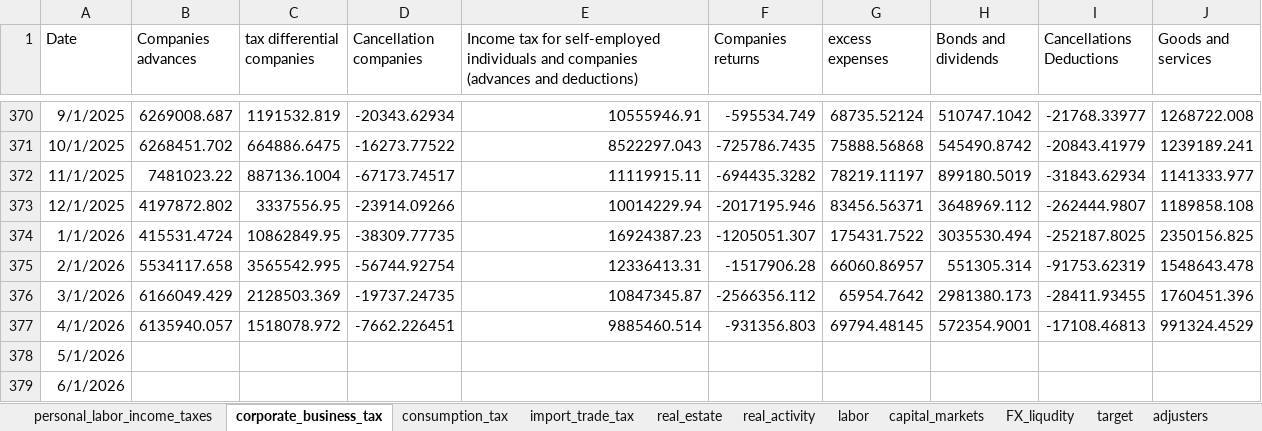
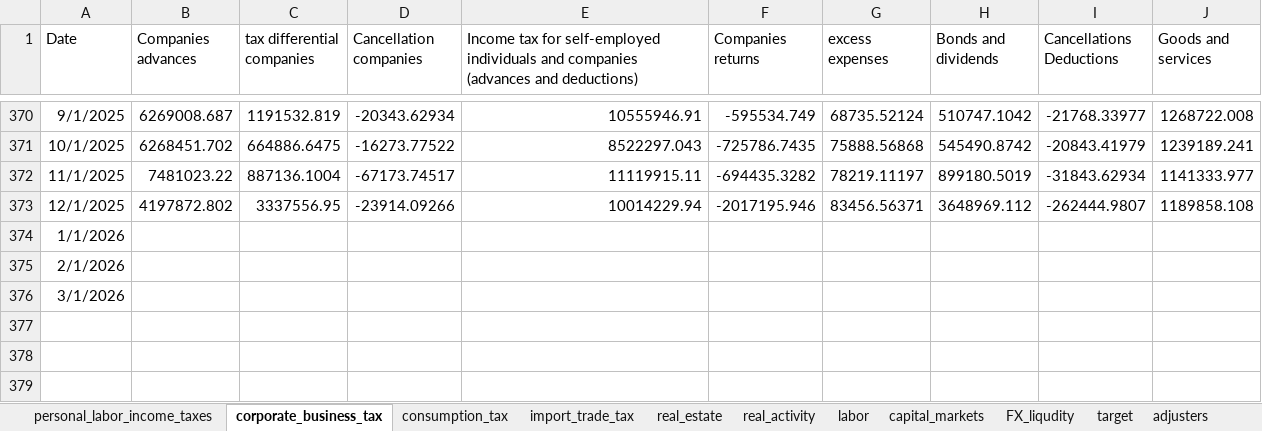
Before and after one commit to EvyatarSegal/gdp-nowcasting-seminar, an Excel workbook: blocks_real.xlsx, sheet corporate_business_tax, drawn as a sheet; only a part is shown, gaps mark what is left out; values as stored, in another font and other column widths than the file's, no borders; the diff names each change by its address in the sheet, - before the commit and + after, or states it on an @@ line.

```diff
--- a/blocks_real.xlsx (sheet corporate_business_tax)
+++ b/blocks_real.xlsx (sheet corporate_business_tax)
-B374 (Companies advances): 415531.4724
+B374 (Companies advances): (empty)
-C374 (tax differential companies): 10862849.95
+C374 (tax differential companies): (empty)
-D374 (Cancellation companies): -38309.77735
+D374 (Cancellation companies): (empty)
-E374: 16924387.23
+E374: (empty)
-F374 (Companies returns): -1205051.307
+F374 (Companies returns): (empty)
-G374 (excess expenses): 175431.7522
+G374 (excess expenses): (empty)
-H374 (Bonds and dividends): 3035530.494
+H374 (Bonds and dividends): (empty)
-I374 (Cancellations Deductions): -252187.8025
+I374 (Cancellations Deductions): (empty)
-J374 (Goods and services): 2350156.825
+J374 (Goods and services): (empty)
-B375 (Companies advances): 5534117.658
+B375 (Companies advances): (empty)
-C375 (tax differential companies): 3565542.995
+C375 (tax differential companies): (empty)
-D375 (Cancellation companies): -56744.92754
+D375 (Cancellation companies): (empty)
-E375: 12336413.31
+E375: (empty)
-F375 (Companies returns): -1517906.28
+F375 (Companies returns): (empty)
-G375 (excess expenses): 66060.86957
+G375 (excess expenses): (empty)
-H375 (Bonds and dividends): 551305.314
+H375 (Bonds and dividends): (empty)
-I375 (Cancellations Deductions): -91753.62319
+I375 (Cancellations Deductions): (empty)
-J375 (Goods and services): 1548643.478
+J375 (Goods and services): (empty)
-B376 (Companies advances): 6166049.429
+B376 (Companies advances): (empty)
-C376 (tax differential companies): 2128503.369
+C376 (tax differential companies): (empty)
-D376 (Cancellation companies): -19737.24735
+D376 (Cancellation companies): (empty)
-E376: 10847345.87
+E376: (empty)
-F376 (Companies returns): -2566356.112
+F376 (Companies returns): (empty)
-G376 (excess expenses): 65954.7642
+G376 (excess expenses): (empty)
-H376 (Bonds and dividends): 2981380.173
+H376 (Bonds and dividends): (empty)
-I376 (Cancellations Deductions): -28411.93455
+I376 (Cancellations Deductions): (empty)
-J376 (Goods and services): 1760451.396
+J376 (Goods and services): (empty)
-row 377: 4/1/2026 | 6135940.057 | 1518078.972 | -7662.226451 | 9885460.514 | -931356.803 | 69794.48145 | 572354.9001 | -17108.46813 | 991324.4529
-row 378: 5/1/2026
-row 379: 6/1/2026
```
Also changed, not shown: sheet personal_labor_income_taxes, sheet real_estate, sheet real_activity, sheet consumption_tax, sheet labor, sheet capital_markets, 4 more sheets, SA_results_01.xlsx, blocks_sa_01.xlsx, 24 other files.
